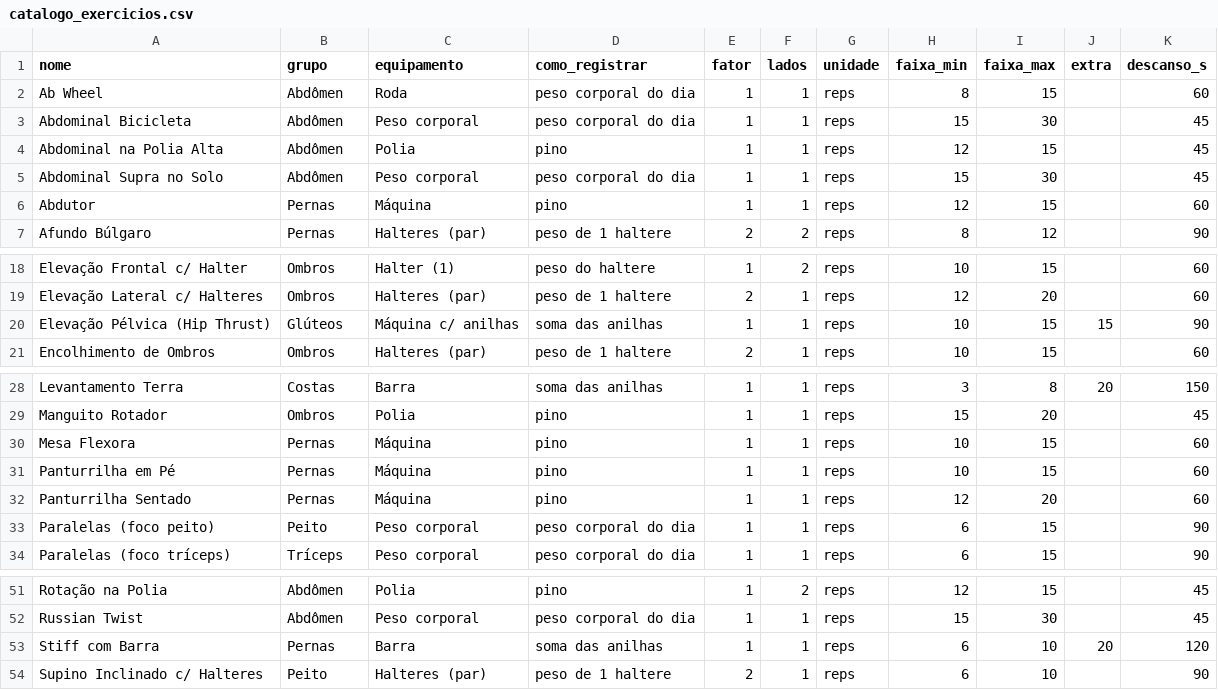
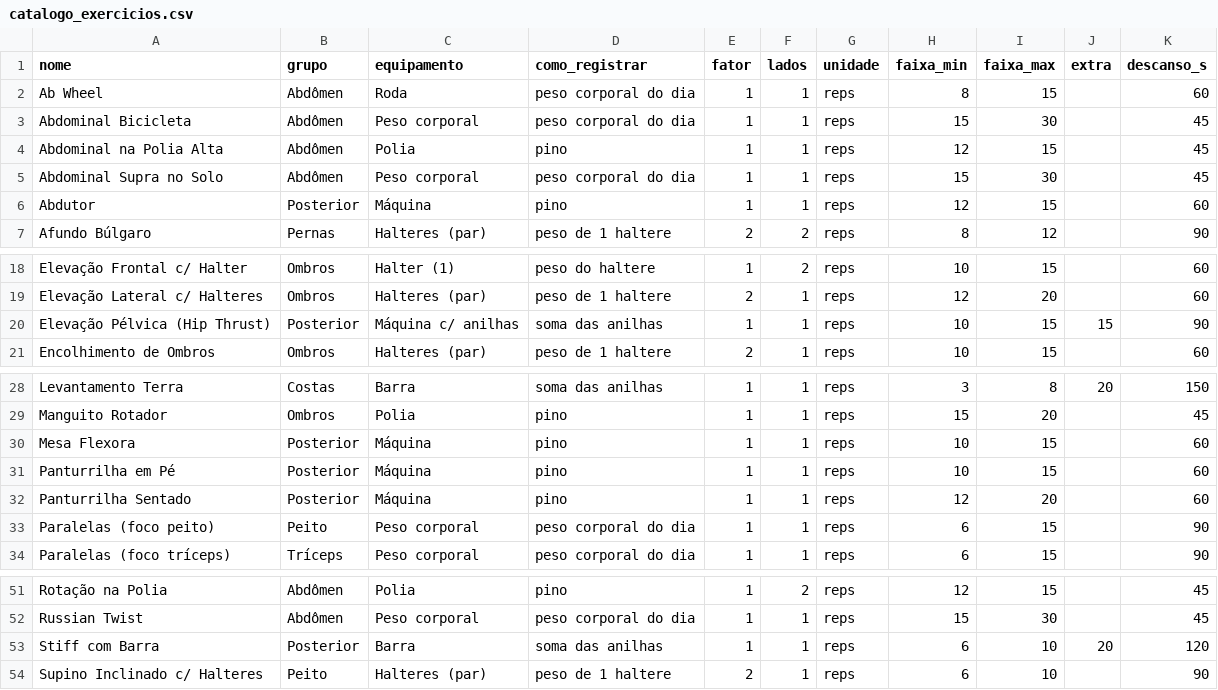
Before and after one commit to LucasRangel89/diario, a CSV file: catalogo_exercicios.csv, drawn as a sheet; only a part is shown, gaps mark what is left out.

Commit message:
feat: split posterior and add synergy recovery
Co-authored-by: arena-agent <297053741+arena-agent@users.noreply.github.com>

```diff
--- a/catalogo_exercicios.csv
+++ b/catalogo_exercicios.csv
@@ -5,3 +5,3 @@ Abdominal na Polia Alta;Abdômen;Polia;pino;1;1;reps;12;15;;45
 Abdominal Supra no Solo;Abdômen;Peso corporal;peso corporal do dia;1;1;reps;15;30;;45
-Abdutor;Pernas;Máquina;pino;1;1;reps;12;15;;60
+Abdutor;Posterior;Máquina;pino;1;1;reps;12;15;;60
 Afundo Búlgaro;Pernas;Halteres (par);peso de 1 haltere;2;2;reps;8;12;;90
@@ -19,3 +19,3 @@ Elevação Frontal c/ Halter;Ombros;Halter (1);peso do haltere;1;2;reps;10;15;;6
 Elevação Lateral c/ Halteres;Ombros;Halteres (par);peso de 1 haltere;2;1;reps;12;20;;60
-Elevação Pélvica (Hip Thrust);Glúteos;Máquina c/ anilhas;soma das anilhas;1;1;reps;10;15;15;90
+Elevação Pélvica (Hip Thrust);Posterior;Máquina c/ anilhas;soma das anilhas;1;1;reps;10;15;15;90
 Encolhimento de Ombros;Ombros;Halteres (par);peso de 1 haltere;2;1;reps;10;15;;60
@@ -29,5 +29,5 @@ Levantamento Terra;Costas;Barra;soma das anilhas;1;1;reps;3;8;20;150
 Manguito Rotador;Ombros;Polia;pino;1;1;reps;15;20;;45
-Mesa Flexora;Pernas;Máquina;pino;1;1;reps;10;15;;60
-Panturrilha em Pé;Pernas;Máquina;pino;1;1;reps;10;15;;60
-Panturrilha Sentado;Pernas;Máquina;pino;1;1;reps;12;20;;60
+Mesa Flexora;Posterior;Máquina;pino;1;1;reps;10;15;;60
+Panturrilha em Pé;Posterior;Máquina;pino;1;1;reps;10;15;;60
+Panturrilha Sentado;Posterior;Máquina;pino;1;1;reps;12;20;;60
 Paralelas (foco peito);Peito;Peso corporal;peso corporal do dia;1;1;reps;6;15;;90
@@ -52,3 +52,3 @@ Rotação na Polia;Abdômen;Polia;pino;1;2;reps;12;15;;45
 Russian Twist;Abdômen;Peso corporal;peso corporal do dia;1;1;reps;15;30;;45
-Stiff com Barra;Pernas;Barra;soma das anilhas;1;1;reps;6;10;20;120
+Stiff com Barra;Posterior;Barra;soma das anilhas;1;1;reps;6;10;20;120
 Supino Inclinado c/ Halteres;Peito;Halteres (par);peso de 1 haltere;2;1;reps;6;10;;90
```
Also changed, not shown: 10 other files.
